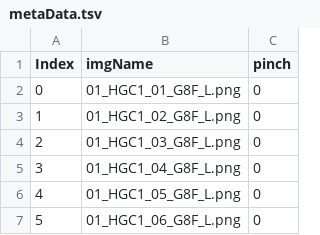
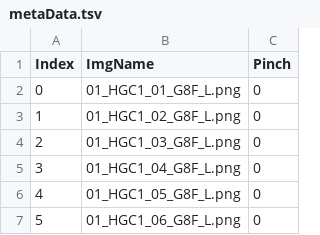
Before and after one commit to Kallel-Abd/HPC_PROJET_1, a TSV file: metaData.tsv, drawn as a sheet; only a part is shown.

Commit message:
Update metaData.tsv

```diff
--- a/metaData.tsv
+++ b/metaData.tsv
@@ -1,2 +1,2 @@
-Index	imgName	pinch
+Index	ImgName	Pinch
 0	01_HGC1_01_G8F_L.png	0
```
